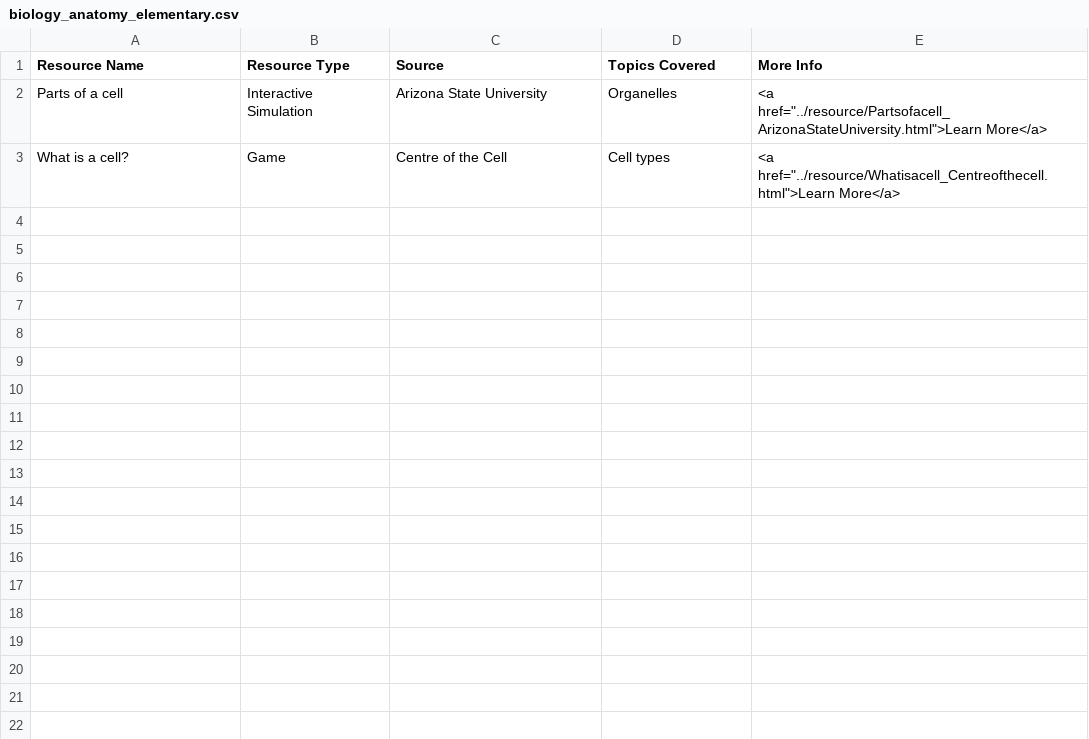
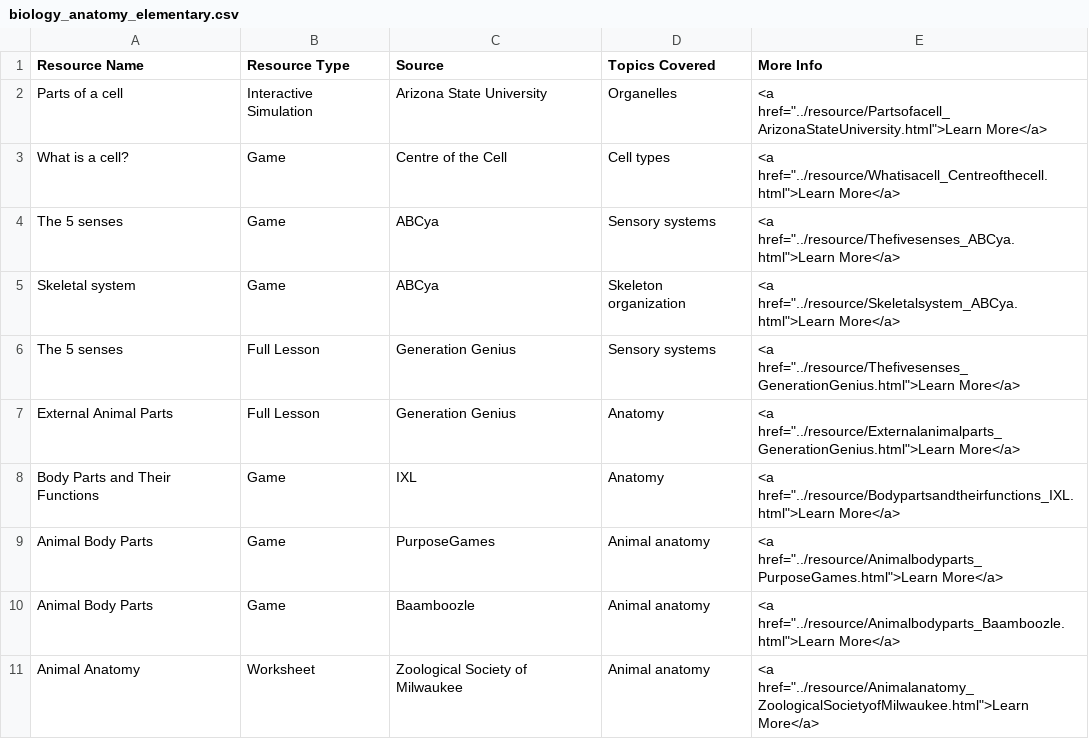
Before and after one commit to cuno-database/VirtualResourceWebsite, a CSV file: data/biology_anatomy_elementary.csv, drawn as a sheet; the diff names each change by its address in the sheet, - before the commit and + after, or states it on an @@ line.

Commit message:
Add files via upload
Changes made: uploaded 8 additional resources (all resources currently listed in Biology Database as of 20201127)

```diff
--- a/data/biology_anatomy_elementary.csv
+++ b/data/biology_anatomy_elementary.csv
+row 4: The 5 senses | Game | ABCya | Sensory systems | <a href="../resource/Thefivesenses_ABCya.html">Learn More</a>
+row 5: Skeletal system | Game | ABCya | Skeleton organization | <a href="../resource/Skeletalsystem_ABCya.html">Learn More</a>
+row 6: The 5 senses | Full Lesson | Generation Genius | Sensory systems | <a href="../resource/Thefivesenses_GenerationGenius.html">Learn More</a>
+row 7: External Animal Parts | Full Lesson | Generation Genius | Anatomy | <a href="../resource/Externalanimalparts_GenerationGenius.html">Learn More</a>
+row 8: Body Parts and Their Functions | Game | IXL | Anatomy | <a href="../resource/Bodypartsandtheirfunctions_IXL.html">Learn More</a>
+row 9: Animal Body Parts | Game | PurposeGames | Animal anatomy | <a href="../resource/Animalbodyparts_PurposeGames.html">Learn More</a>
+row 10: Animal Body Parts | Game | Baamboozle | Animal anatomy | <a href="../resource/Animalbodyparts_Baamboozle.html">Learn More</a>
+row 11: Animal Anatomy | Worksheet | Zoological Society of Milwaukee | Animal anatomy | <a href="../resource/Animalanatomy_ZoologicalSocietyofMilwaukee.html">Learn More</a>
```
